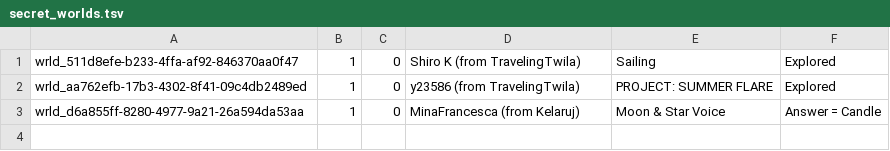
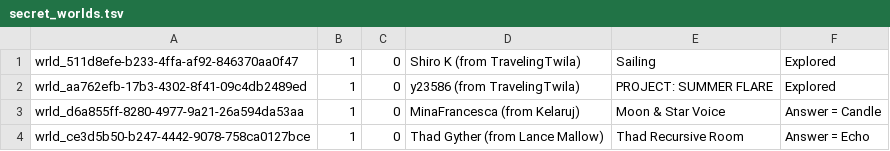
Before and after one commit to Twila27/twila27.github.io, a TSV file: vr/portals/voyagers/secret_worlds.tsv, drawn as a sheet; the diff names each change by its address in the sheet, - before the commit and + after, or states it on an @@ line.

Commit message:
Update secret_worlds.tsv

```diff
--- a/vr/portals/voyagers/secret_worlds.tsv
+++ b/vr/portals/voyagers/secret_worlds.tsv
+row 4: wrld_ce3d5b50-b247-4442-9078-758ca0127bce | 1 | 0 | Thad Gyther (from Lance Mallow) | Thad Recursive Room | Answer = Echo
```
